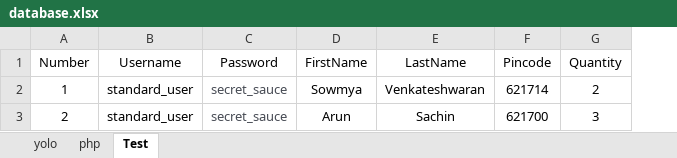
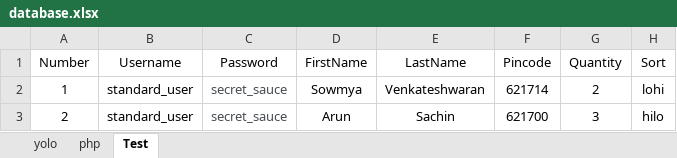
Before and after one commit to AroonSachin/Sucide_Squad_Automation_Repo, an Excel workbook: src/main/java/resources/excelsheet/database.xlsx, sheet Test, drawn as a sheet; values as stored, in another font and other column widths than the file's, no borders; the diff names each change by its address in the sheet, - before the commit and + after, or states it on an @@ line.

Commit message:
Added validation for swaglab test

```diff
--- a/src/main/java/resources/excelsheet/database.xlsx (sheet Test)
+++ b/src/main/java/resources/excelsheet/database.xlsx (sheet Test)
+column H (Sort), rows 2-3: lohi | hilo
```
Also changed, not shown: 11 other files.
